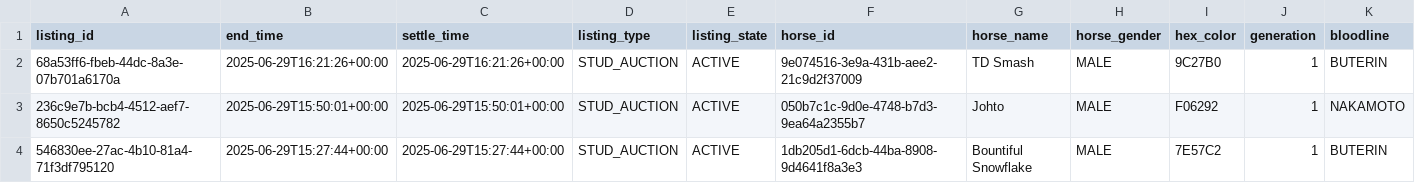
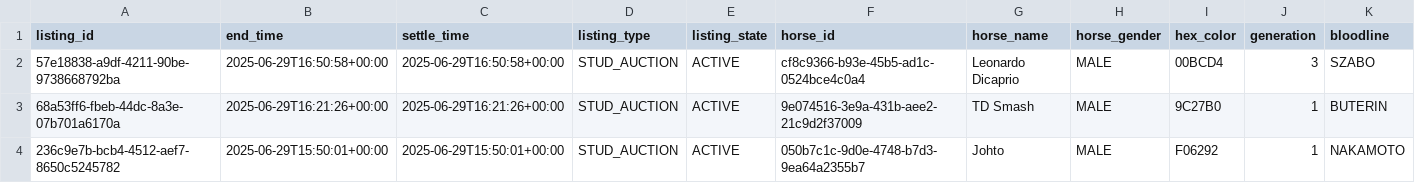
Before and after one commit to myblood-tempest/completed-auctions, a CSV file: 97993_2025-06-29_auctions.csv, drawn as a sheet; only a part is shown; the shorter side is filled out with more unchanged rows; rows hold the shown columns only; the diff names each change by its address in the sheet, - before the commit and + after, or states it on an @@ line.

Commit message:
Add 1 auction data files - 2025-06-29 08:51:48 UTC

```diff
--- a/97993_2025-06-29_auctions.csv
+++ b/97993_2025-06-29_auctions.csv
+row 2: 57e18838-a9df-4211-90be-9738668792ba | 2025-06-29T16:50:58+00:00 | 2025-06-29T16:50:58+00:00 | STUD_AUCTION | ACTIVE | cf8c9366-b93e-45b5-ad1c-0524bce4c0a4 | Leonardo Dicaprio | MALE | 00BCD4 | 3 | SZABO
```
Also changed, not shown: 1 other file.
